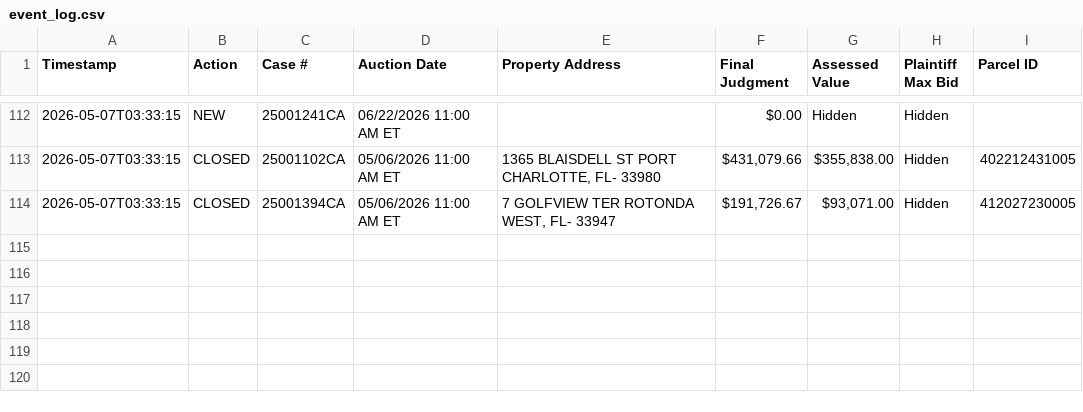
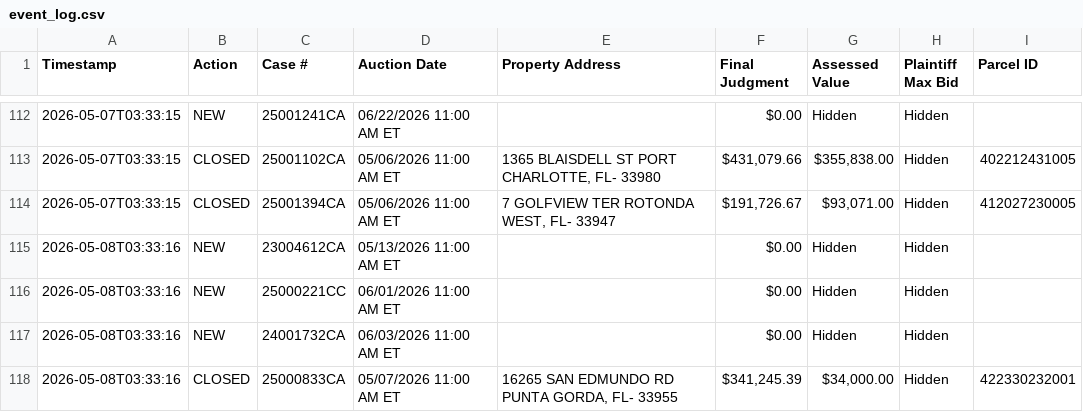
Before and after one commit to figlesias7/realforeclose-charlotte, a CSV file: data/event_log.csv, drawn as a sheet; only a part is shown, gaps mark what is left out.

```diff
--- a/data/event_log.csv
+++ b/data/event_log.csv
@@ -114 +114,5 @@ Timestamp,Action,Case #,Auction Date,Property Address,Final Judgment,Assessed Va
 2026-05-07T03:33:15,CLOSED,25001394CA,05/06/2026 11:00 AM ET,"7 GOLFVIEW TER ROTONDA WEST, FL- 33947","$191,726.67","$93,071.00",Hidden,412027230005
+2026-05-08T03:33:16,NEW,23004612CA,05/13/2026 11:00 AM ET,,$0.00,Hidden,Hidden,
+2026-05-08T03:33:16,NEW,25000221CC,06/01/2026 11:00 AM ET,,$0.00,Hidden,Hidden,
+2026-05-08T03:33:16,NEW,24001732CA,06/03/2026 11:00 AM ET,,$0.00,Hidden,Hidden,
+2026-05-08T03:33:16,CLOSED,25000833CA,05/07/2026 11:00 AM ET,"16265 SAN EDMUNDO RD PUNTA GORDA, FL- 33955","$341,245.39","$34,000.00",Hidden,422330232001
```
Also changed, not shown: data/all_seen.csv, 3 other files.
